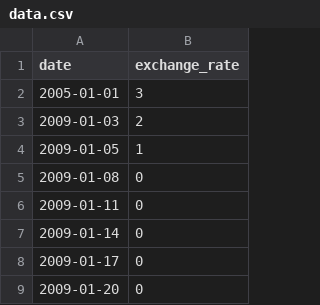
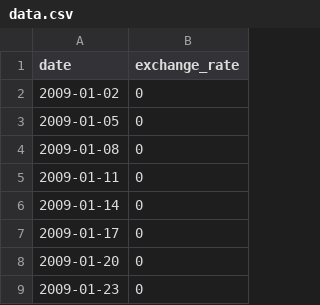
Before and after one commit to ichouare/CPP09, a CSV file: ex00/data.csv, drawn as a sheet; only a part is shown; the shorter side is filled out with more unchanged rows.

```diff
--- a/ex00/data.csv
+++ b/ex00/data.csv
@@ -1,5 +1,4 @@
 date,exchange_rate
-2005-01-01,3
-2009-01-03,2
-2009-01-05,1
+2009-01-02,0
+2009-01-05,0
 2009-01-08,0
```
Also changed, not shown: 9 other files.
